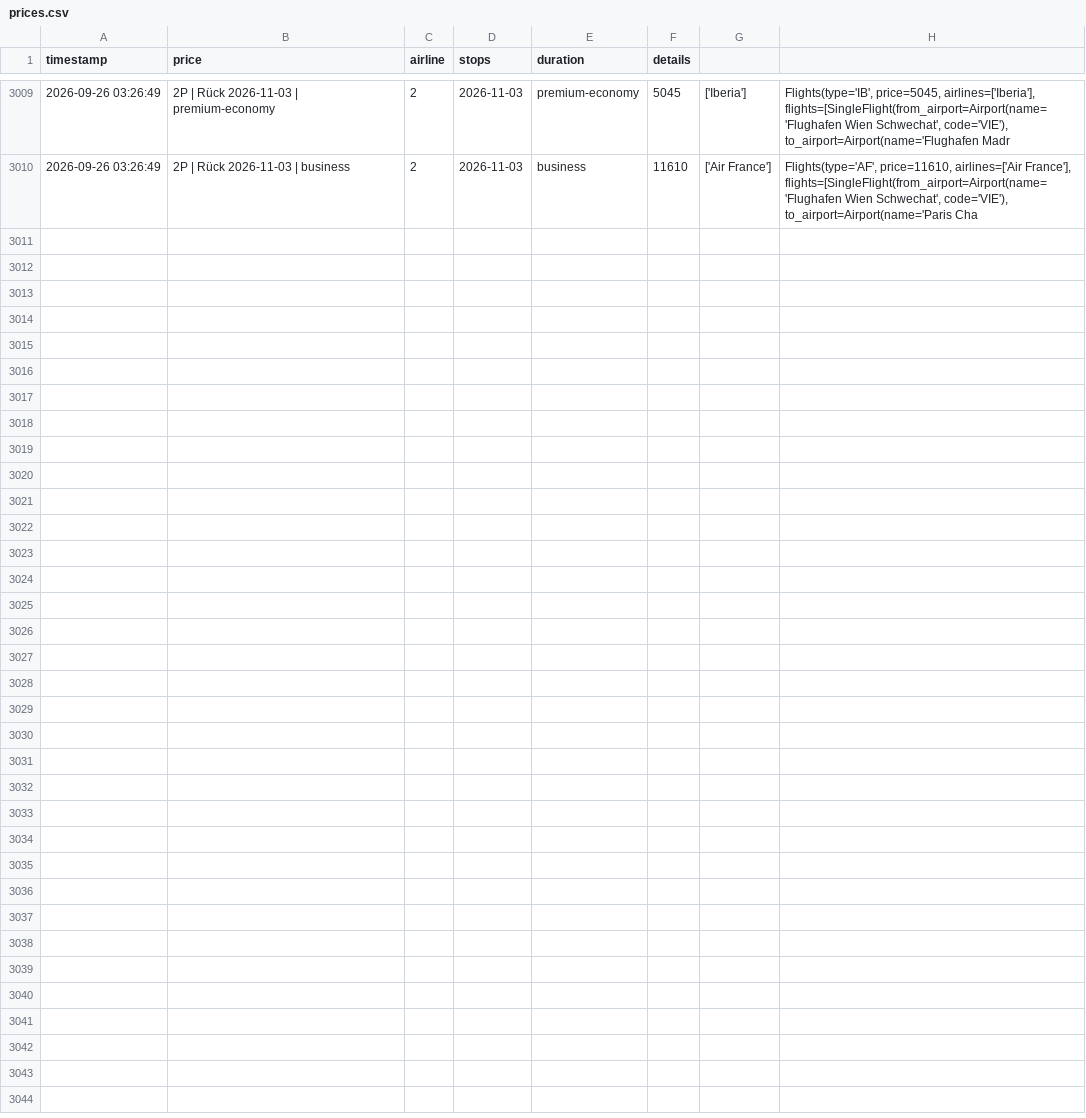
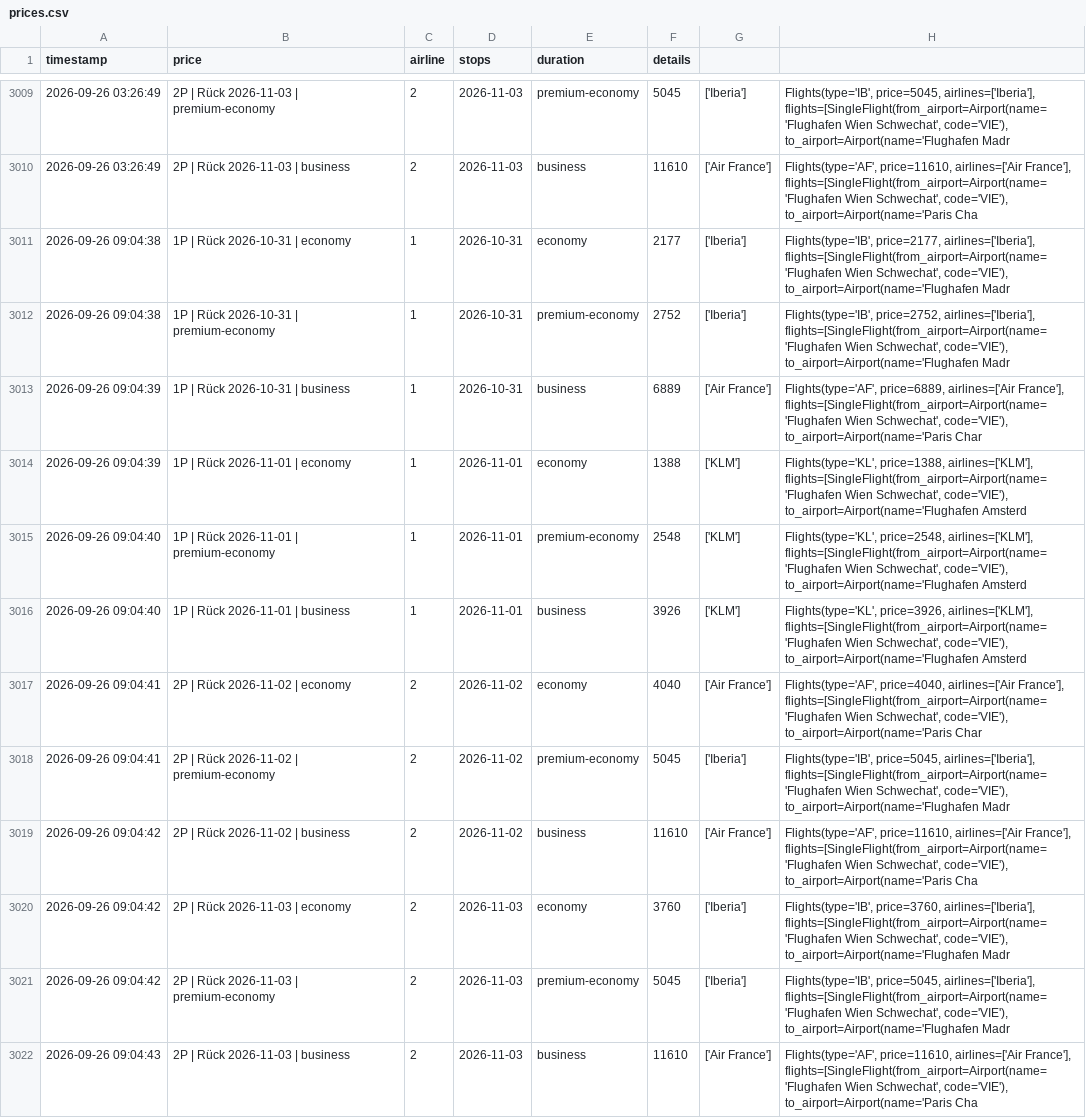
Before and after one commit to rauchenp/Vie-Rio-tracker, a CSV file: prices.csv, drawn as a sheet; only a part is shown, gaps mark what is left out; the diff names each change by its address in the sheet, - before the commit and + after, or states it on an @@ line.

```diff
--- a/prices.csv
+++ b/prices.csv
+row 3011: 2026-09-26 09:04:38 | 1P | Rück 2026-10-31 | economy | 1 | 2026-10-31 | economy | 2177 | ['Iberia'] | Flights(type='IB', price=2177, airlines=['Iberia'], flights=[SingleFlight(from_airport=Airport(name='Flughafen Wien Schwechat', code='VIE'), to_airport=Airport(name='Flughafen Madr
+row 3012: 2026-09-26 09:04:38 | 1P | Rück 2026-10-31 | premium-economy | 1 | 2026-10-31 | premium-economy | 2752 | ['Iberia'] | Flights(type='IB', price=2752, airlines=['Iberia'], flights=[SingleFlight(from_airport=Airport(name='Flughafen Wien Schwechat', code='VIE'), to_airport=Airport(name='Flughafen Madr
+row 3013: 2026-09-26 09:04:39 | 1P | Rück 2026-10-31 | business | 1 | 2026-10-31 | business | 6889 | ['Air France'] | Flights(type='AF', price=6889, airlines=['Air France'], flights=[SingleFlight(from_airport=Airport(name='Flughafen Wien Schwechat', code='VIE'), to_airport=Airport(name='Paris Char
+row 3014: 2026-09-26 09:04:39 | 1P | Rück 2026-11-01 | economy | 1 | 2026-11-01 | economy | 1388 | ['KLM'] | Flights(type='KL', price=1388, airlines=['KLM'], flights=[SingleFlight(from_airport=Airport(name='Flughafen Wien Schwechat', code='VIE'), to_airport=Airport(name='Flughafen Amsterd
+row 3015: 2026-09-26 09:04:40 | 1P | Rück 2026-11-01 | premium-economy | 1 | 2026-11-01 | premium-economy | 2548 | ['KLM'] | Flights(type='KL', price=2548, airlines=['KLM'], flights=[SingleFlight(from_airport=Airport(name='Flughafen Wien Schwechat', code='VIE'), to_airport=Airport(name='Flughafen Amsterd
+row 3016: 2026-09-26 09:04:40 | 1P | Rück 2026-11-01 | business | 1 | 2026-11-01 | business | 3926 | ['KLM'] | Flights(type='KL', price=3926, airlines=['KLM'], flights=[SingleFlight(from_airport=Airport(name='Flughafen Wien Schwechat', code='VIE'), to_airport=Airport(name='Flughafen Amsterd
+row 3017: 2026-09-26 09:04:41 | 2P | Rück 2026-11-02 | economy | 2 | 2026-11-02 | economy | 4040 | ['Air France'] | Flights(type='AF', price=4040, airlines=['Air France'], flights=[SingleFlight(from_airport=Airport(name='Flughafen Wien Schwechat', code='VIE'), to_airport=Airport(name='Paris Char
+row 3018: 2026-09-26 09:04:41 | 2P | Rück 2026-11-02 | premium-economy | 2 | 2026-11-02 | premium-economy | 5045 | ['Iberia'] | Flights(type='IB', price=5045, airlines=['Iberia'], flights=[SingleFlight(from_airport=Airport(name='Flughafen Wien Schwechat', code='VIE'), to_airport=Airport(name='Flughafen Madr
+row 3019: 2026-09-26 09:04:42 | 2P | Rück 2026-11-02 | business | 2 | 2026-11-02 | business | 11610 | ['Air France'] | Flights(type='AF', price=11610, airlines=['Air France'], flights=[SingleFlight(from_airport=Airport(name='Flughafen Wien Schwechat', code='VIE'), to_airport=Airport(name='Paris Cha
+row 3020: 2026-09-26 09:04:42 | 2P | Rück 2026-11-03 | economy | 2 | 2026-11-03 | economy | 3760 | ['Iberia'] | Flights(type='IB', price=3760, airlines=['Iberia'], flights=[SingleFlight(from_airport=Airport(name='Flughafen Wien Schwechat', code='VIE'), to_airport=Airport(name='Flughafen Madr
+row 3021: 2026-09-26 09:04:42 | 2P | Rück 2026-11-03 | premium-economy | 2 | 2026-11-03 | premium-economy | 5045 | ['Iberia'] | Flights(type='IB', price=5045, airlines=['Iberia'], flights=[SingleFlight(from_airport=Airport(name='Flughafen Wien Schwechat', code='VIE'), to_airport=Airport(name='Flughafen Madr
+row 3022: 2026-09-26 09:04:43 | 2P | Rück 2026-11-03 | business | 2 | 2026-11-03 | business | 11610 | ['Air France'] | Flights(type='AF', price=11610, airlines=['Air France'], flights=[SingleFlight(from_airport=Airport(name='Flughafen Wien Schwechat', code='VIE'), to_airport=Airport(name='Paris Cha
```
